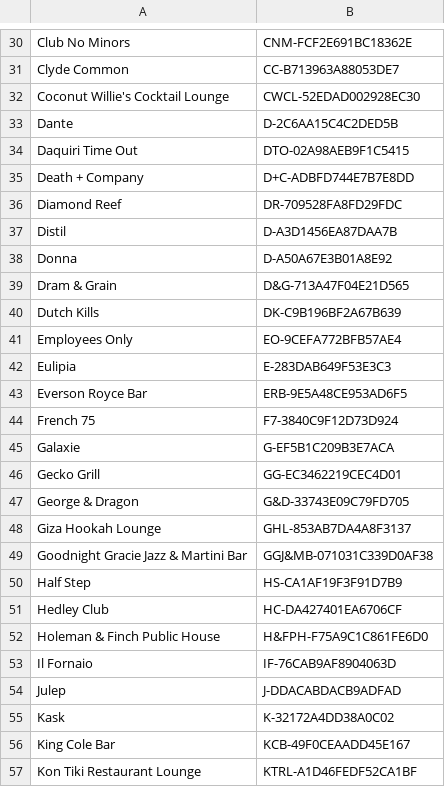
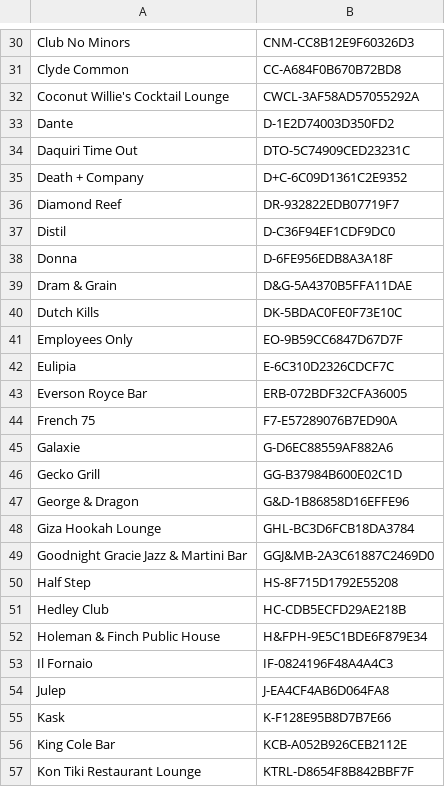
Before and after one commit to ForrestS2017/Principles-of-Information-and-Data-Management, a CSV file: Project Files/Data/Schedules.csv, drawn as a sheet; only a part is shown, gaps mark what is left out; the diff covers the shown part only; the diff names each change by its address in the sheet, - before the commit and + after, or states it on an @@ line.

```diff
--- a/Project Files/Data/Schedules.csv
+++ b/Project Files/Data/Schedules.csv
-B30: CNM-FCF2E691BC18362E
+B30: CNM-CC8B12E9F60326D3
-B31: CC-B713963A88053DE7
+B31: CC-A684F0B670B72BD8
-B32: CWCL-52EDAD002928EC30
+B32: CWCL-3AF58AD57055292A
-B33: D-2C6AA15C4C2DED5B
+B33: D-1E2D74003D350FD2
-B34: DTO-02A98AEB9F1C5415
+B34: DTO-5C74909CED23231C
-B35: D+C-ADBFD744E7B7E8DD
+B35: D+C-6C09D1361C2E9352
-B36: DR-709528FA8FD29FDC
+B36: DR-932822EDB07719F7
-B37: D-A3D1456EA87DAA7B
+B37: D-C36F94EF1CDF9DC0
-B38: D-A50A67E3B01A8E92
+B38: D-6FE956EDB8A3A18F
-B39: D&G-713A47F04E21D565
+B39: D&G-5A4370B5FFA11DAE
-B40: DK-C9B196BF2A67B639
+B40: DK-5BDAC0FE0F73E10C
-B41: EO-9CEFA772BFB57AE4
+B41: EO-9B59CC6847D67D7F
-B42: E-283DAB649F53E3C3
+B42: E-6C310D2326CDCF7C
-B43: ERB-9E5A48CE953AD6F5
+B43: ERB-072BDF32CFA36005
-B44: F7-3840C9F12D73D924
+B44: F7-E57289076B7ED90A
-B45: G-EF5B1C209B3E7ACA
+B45: G-D6EC88559AF882A6
-B46: GG-EC3462219CEC4D01
+B46: GG-B37984B600E02C1D
-B47: G&D-33743E09C79FD705
+B47: G&D-1B86858D16EFFE96
-B48: GHL-853AB7DA4A8F3137
+B48: GHL-BC3D6FCB18DA3784
-B49: GGJ&MB-071031C339D0AF38
+B49: GGJ&MB-2A3C61887C2469D0
-B50: HS-CA1AF19F3F91D7B9
+B50: HS-8F715D1792E55208
-B51: HC-DA427401EA6706CF
+B51: HC-CDB5ECFD29AE218B
-B52: H&FPH-F75A9C1C861FE6D0
+B52: H&FPH-9E5C1BDE6F879E34
-B53: IF-76CAB9AF8904063D
+B53: IF-0824196F48A4A4C3
-B54: J-DDACABDACB9ADFAD
+B54: J-EA4CF4AB6D064FA8
-B55: K-32172A4DD38A0C02
+B55: K-F128E95B8D7B7E66
-B56: KCB-49F0CEAADD45E167
+B56: KCB-A052B926CEB2112E
-B57: KTRL-A1D46FEDF52CA1BF
+B57: KTRL-D8654F8B842BBF7F
```
Also changed, not shown: 92 edited cells elsewhere in this file, Project Files/Data/Bars.csv, Project Files/Data/Beers.csv, 15 other files.
